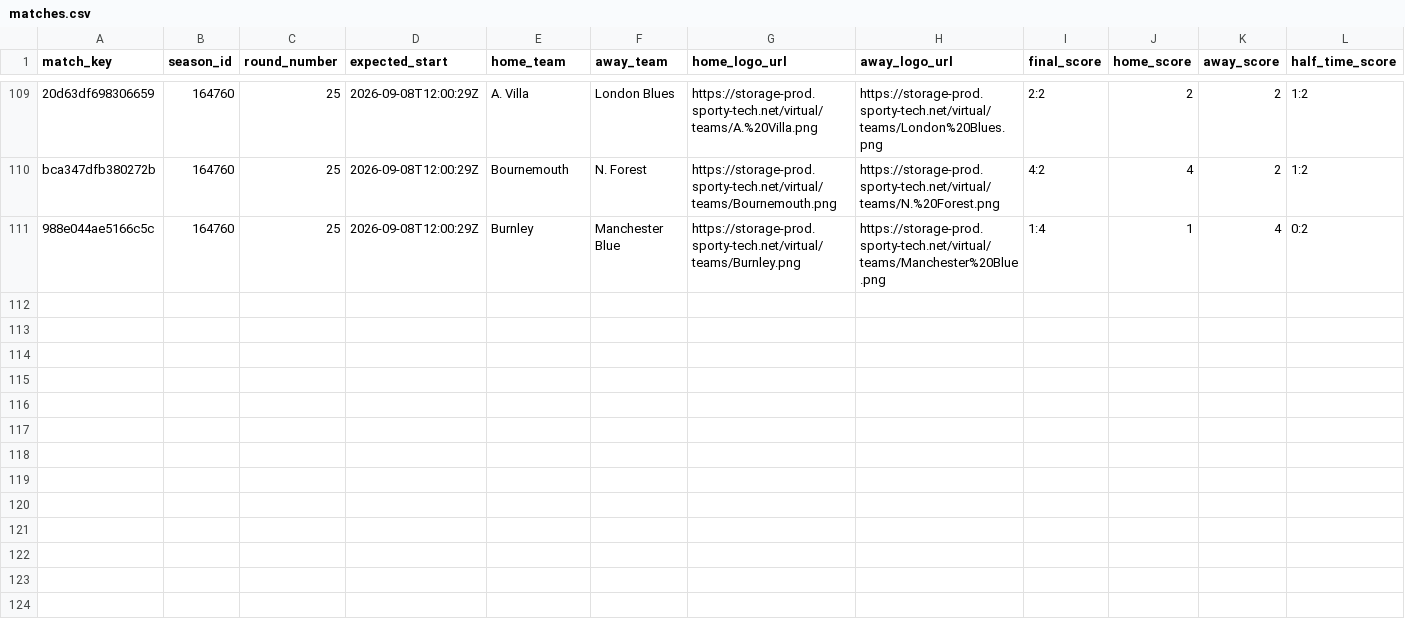
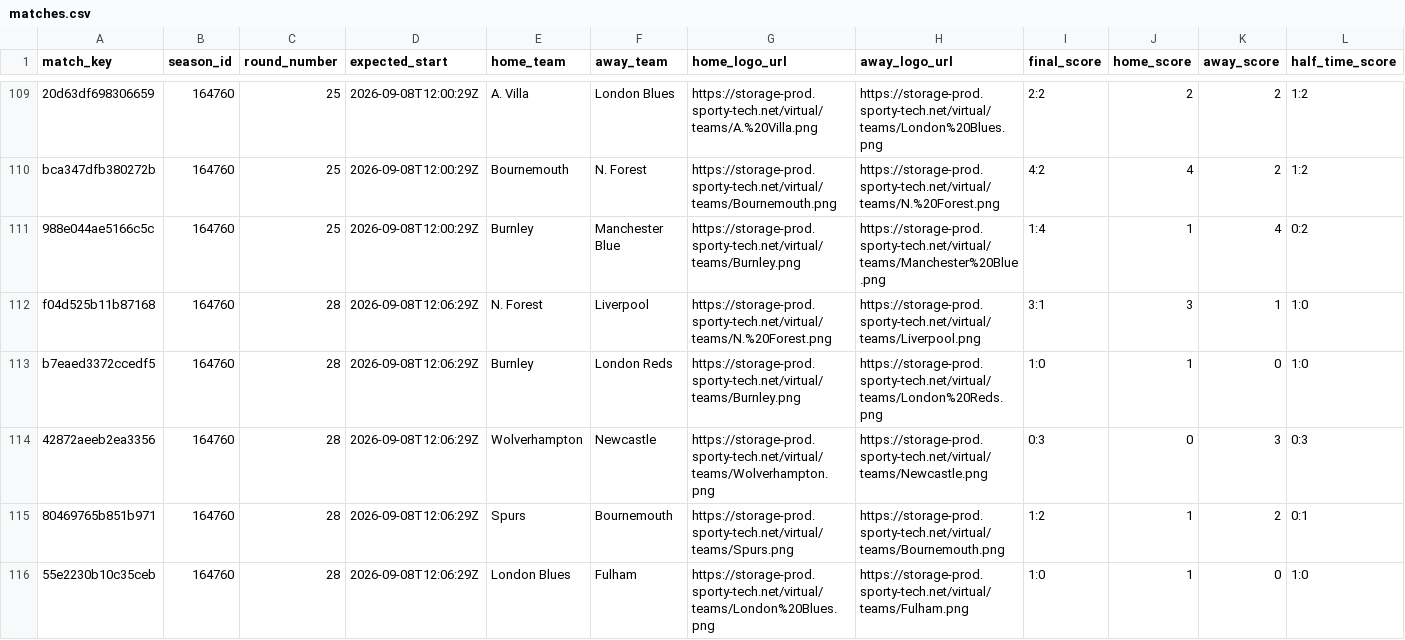
Before and after one commit to michaeldiary77-sys/virtual-leagues-collector, a CSV file: data/8035_english-league/matches.csv, drawn as a sheet; only a part is shown, gaps mark what is left out; rows hold the shown columns only; the diff covers the shown part only; the diff names each change by its address in the sheet, - before the commit and + after, or states it on an @@ line.

```diff
--- a/data/8035_english-league/matches.csv
+++ b/data/8035_english-league/matches.csv
+row 112: f04d525b11b87168 | 164760 | 28 | 2026-09-08T12:06:29Z | N. Forest | Liverpool | https://storage-prod.sporty-tech.net/virtual/teams/N.%20Forest.png | https://storage-prod.sporty-tech.net/virtual/teams/Liverpool.png | 3:1 | 3 | 1 | 1:0
+row 113: b7eaed3372ccedf5 | 164760 | 28 | 2026-09-08T12:06:29Z | Burnley | London Reds | https://storage-prod.sporty-tech.net/virtual/teams/Burnley.png | https://storage-prod.sporty-tech.net/virtual/teams/London%20Reds.png | 1:0 | 1 | 0 | 1:0
+row 114: 42872aeeb2ea3356 | 164760 | 28 | 2026-09-08T12:06:29Z | Wolverhampton | Newcastle | https://storage-prod.sporty-tech.net/virtual/teams/Wolverhampton.png | https://storage-prod.sporty-tech.net/virtual/teams/Newcastle.png | 0:3 | 0 | 3 | 0:3
+row 115: 80469765b851b971 | 164760 | 28 | 2026-09-08T12:06:29Z | Spurs | Bournemouth | https://storage-prod.sporty-tech.net/virtual/teams/Spurs.png | https://storage-prod.sporty-tech.net/virtual/teams/Bournemouth.png | 1:2 | 1 | 2 | 0:1
+row 116: 55e2230b10c35ceb | 164760 | 28 | 2026-09-08T12:06:29Z | London Blues | Fulham | https://storage-prod.sporty-tech.net/virtual/teams/London%20Blues.png | https://storage-prod.sporty-tech.net/virtual/teams/Fulham.png | 1:0 | 1 | 0 | 1:0
```
Also changed, not shown: 5 added rows elsewhere in this file, data/8036_italian-league/matches.csv, data/8037_spanish-league/matches.csv, 42 other files.
